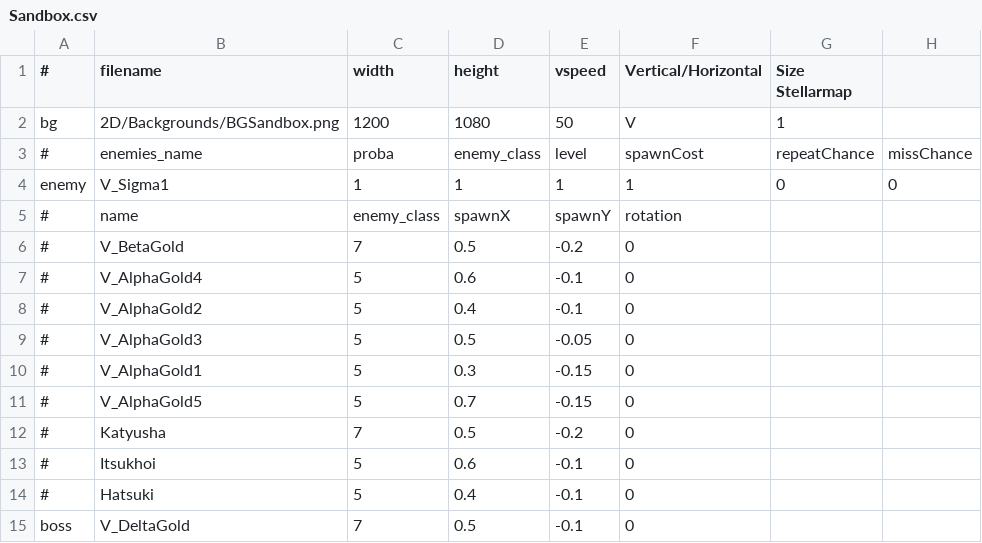
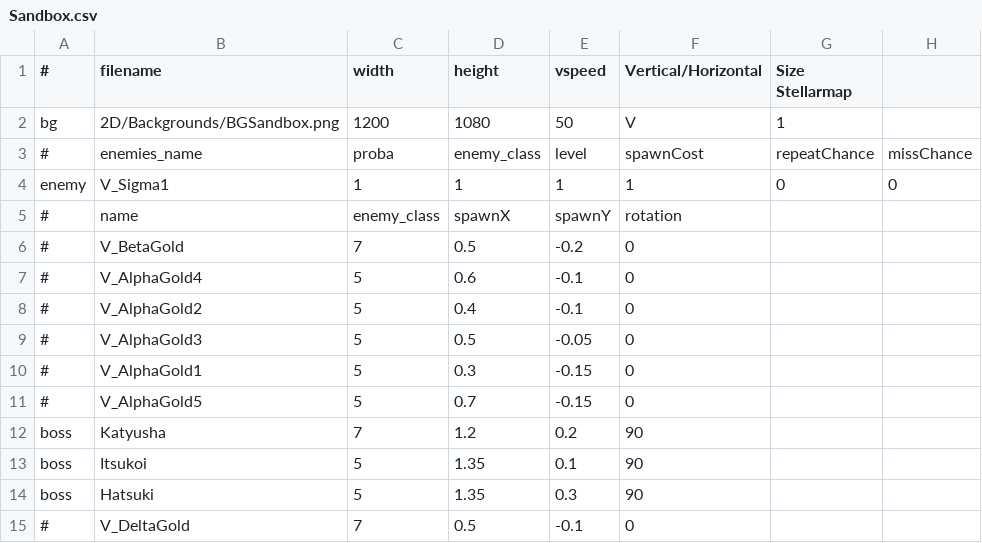
Before and after one commit to StarfighterDevTeam/StarFighter, a CSV file: Unstable/StarFighter/StarFighter/Assets/Scripts/Scenes/Generated/Sandbox.csv, drawn as a sheet.

```diff
--- a/Unstable/StarFighter/StarFighter/Assets/Scripts/Scenes/Generated/Sandbox.csv
+++ b/Unstable/StarFighter/StarFighter/Assets/Scripts/Scenes/Generated/Sandbox.csv
@@ -11,5 +11,5 @@ enemy,V_Sigma1,1,1,1,1,0,0
 #,V_AlphaGold5,5,0.7,-0.15,0,,
-#,Katyusha,7,0.5,-0.2,0,,
-#,Itsukhoi,5,0.6,-0.1,0,,
-#,Hatsuki,5,0.4,-0.1,0,,
-boss,V_DeltaGold,7,0.5,-0.1,0,,
+boss,Katyusha,7,1.2,0.2,90,,
+boss,Itsukoi,5,1.35,0.1,90,,
+boss,Hatsuki,5,1.35,0.3,90,,
+#,V_DeltaGold,7,0.5,-0.1,0,,
```
Also changed, not shown: Unstable/StarFighter/StarFighter/Assets/Scripts/Generated/Dialogs.csv, Unstable/StarFighter/StarFighter/Assets/Scripts/Generated/Enemies.csv, 14 other files.
